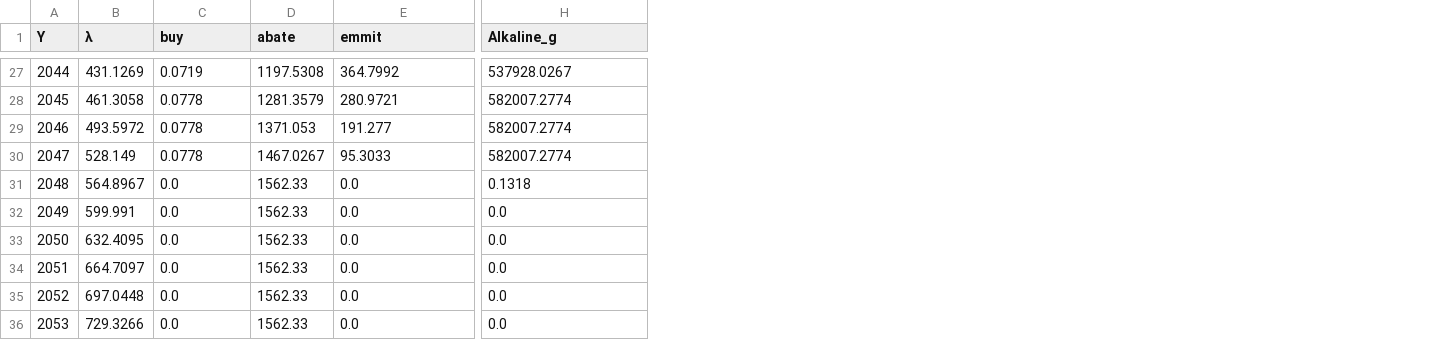
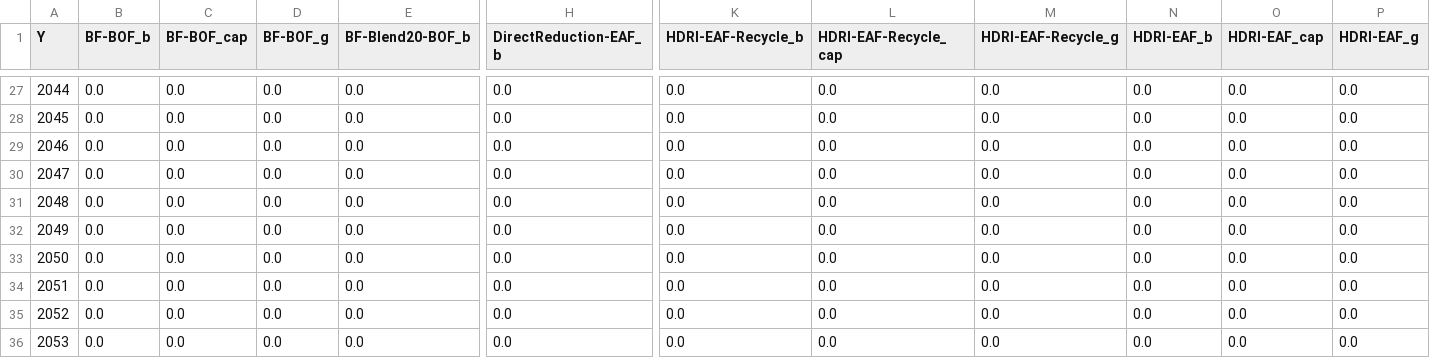
Before and after one commit to AlexanderHoogsteyn/GreenIndustrialProduction, a CSV file: results/scenario_2.csv, drawn as a sheet; only a part is shown, gaps mark what is left out; removed rows and columns are numbered as before the commit, all else as after; the diff covers the shown part only; the diff names each change by its address in the sheet, - before the commit and + after, or states it on an @@ line.

```diff
--- a/results/scenario_2.csv
+++ b/results/scenario_2.csv
-column B (λ), rows 27-36: 431.1269 | 461.3058 | 493.5972 | 528.149 | 564.8967 | 599.991 | 632.4095 | 664.7097 | 697.0448 | 729.3266
+column B (BF-BOF_b), rows 27-36: all 0.0
-column D (abate), rows 27-36: 1197.5308 | 1281.3579 | 1371.053 | 1467.0267 | 1562.33 | 1562.33 | 1562.33 | 1562.33 | 1562.33 | 1562.33
+column D (BF-BOF_g), rows 27-36: all 0.0
+column K (HDRI-EAF-Recycle_b), rows 27-36: all 0.0
+column L (HDRI-EAF-Recycle_cap), rows 27-36: all 0.0
+column M (HDRI-EAF-Recycle_g), rows 27-36: all 0.0
+column N (HDRI-EAF_b), rows 27-36: all 0.0
+column O (HDRI-EAF_cap), rows 27-36: all 0.0
+column P (HDRI-EAF_g), rows 27-36: all 0.0
-C1: buy
+C1: BF-BOF_cap
-E1: emmit
+E1: BF-Blend20-BOF_b
-H1: Alkaline_g
+H1: DirectReduction-EAF_b
-C27 (BF-BOF_cap): 0.0719
+C27 (BF-BOF_cap): 0.0
-E27 (BF-Blend20-BOF_b): 364.7992
+E27 (BF-Blend20-BOF_b): 0.0
-H27 (DirectReduction-EAF_b): 537928.0267
+H27 (DirectReduction-EAF_b): 0.0
-C28:C30 (BF-BOF_cap): 0.0778
+C28:C30 (BF-BOF_cap): 0.0
-E28 (BF-Blend20-BOF_b): 280.9721
+E28 (BF-Blend20-BOF_b): 0.0
-H28:H30 (DirectReduction-EAF_b): 582007.2774
+H28:H30 (DirectReduction-EAF_b): 0.0
-E29 (BF-Blend20-BOF_b): 191.277
+E29 (BF-Blend20-BOF_b): 0.0
-E30 (BF-Blend20-BOF_b): 95.3033
+E30 (BF-Blend20-BOF_b): 0.0
-H31 (DirectReduction-EAF_b): 0.1318
+H31 (DirectReduction-EAF_b): 0.0
```
Also changed, not shown: 6 added columns and 120 edited cells elsewhere in this file, results/scenario_1.csv, results/scenario_3.csv, 13 other files.
